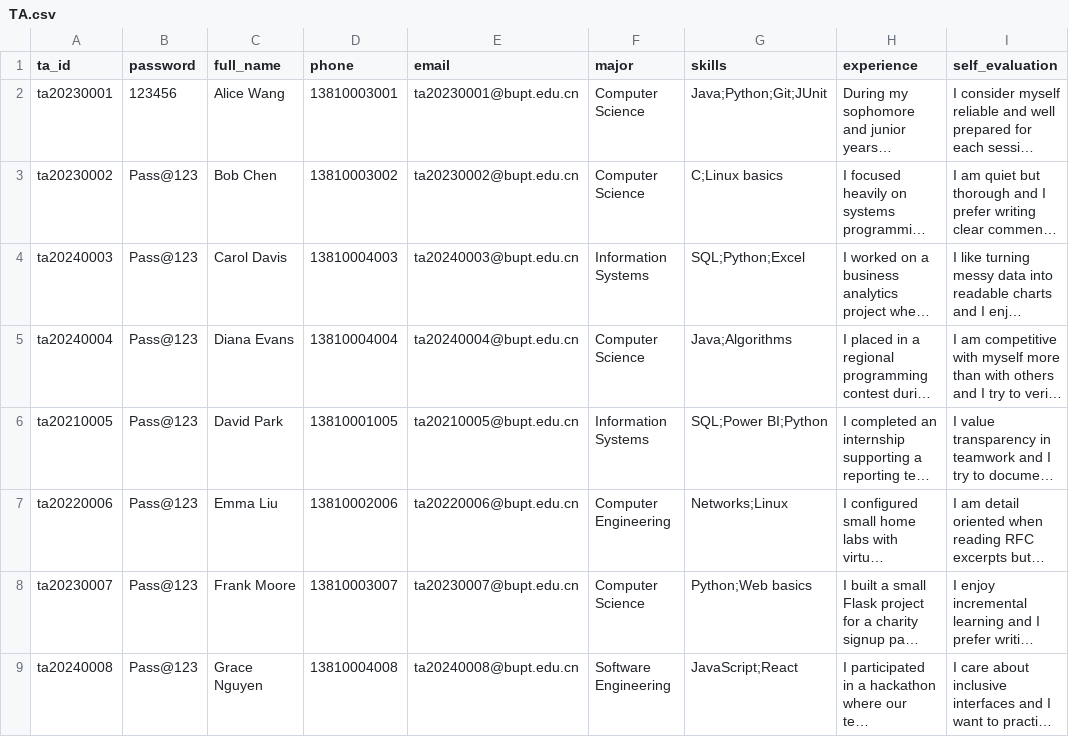
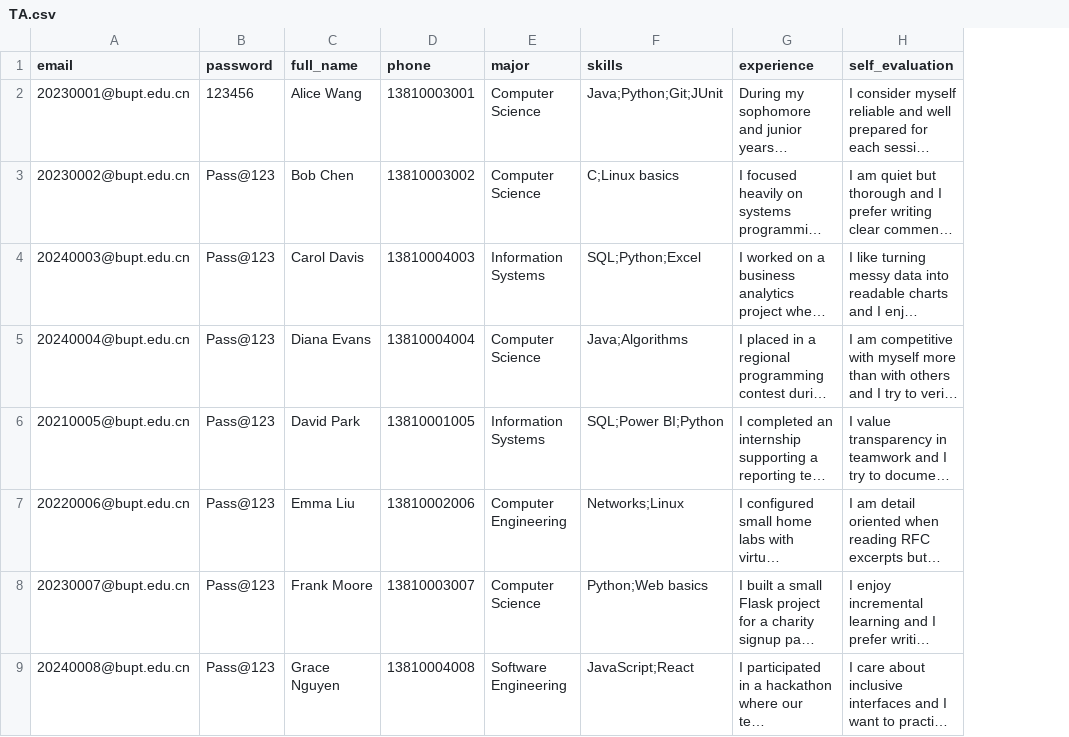
Before and after one commit to Wsyctrl/RecruitmentSystem_Group066, a CSV file: data/TA.csv, drawn as a sheet; only a part is shown; long unchanged cells end in …; removed rows and columns are numbered as before the commit, all else as after; the diff names each change by its address in the sheet, - before the commit and + after, or states it on an @@ line.

Commit message:
refactor: remove ID, use email as identity

```diff
--- a/data/TA.csv
+++ b/data/TA.csv
-column A (ta_id), rows 2-9: ta20230001 | ta20230002 | ta20240003 | ta20240004 | ta20210005 | ta20220006 | ta20230007 | ta20240008
+column A (email), rows 2-9: 20230001@bupt.edu.cn | 20230002@bupt.edu.cn | 20240003@bupt.edu.cn | 20240004@bupt.edu.cn | 20210005@bupt.edu.cn | 20220006@bupt.edu.cn | 20230007@bupt.edu.cn | 20240008@bupt.edu.cn
-column E (email), rows 2-9: ta20230001@bupt.edu.cn | ta20230002@bupt.edu.cn | ta20240003@bupt.edu.cn | ta20240004@bupt.edu.cn | ta20210005@bupt.edu.cn | ta20220006@bupt.edu.cn | ta20230007@bupt.edu.cn | ta20240008@bupt.edu.cn
```
Also changed, not shown: data/Applications.csv, data/Jobs.csv, 19 other files.
